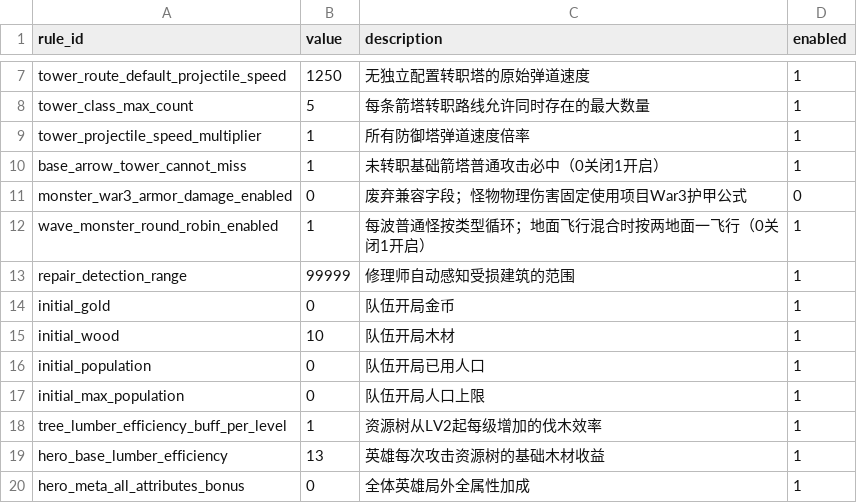
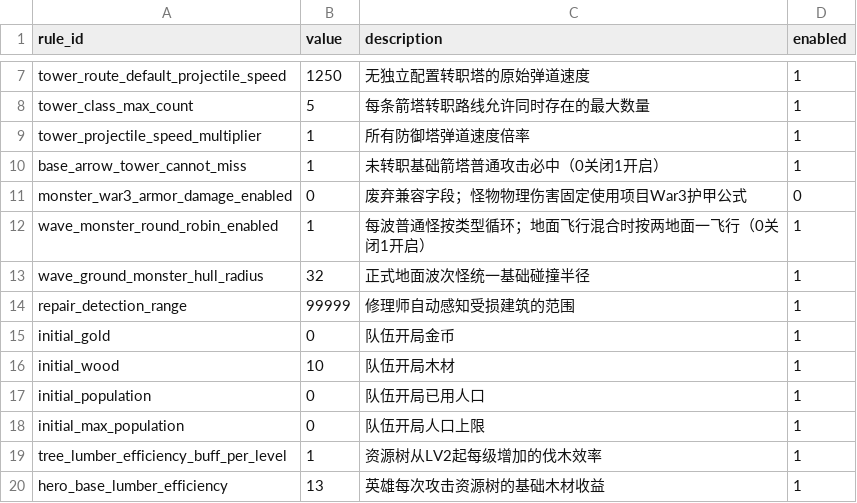
Before and after one commit to MouOwO/Survival, a CSV file: data/csv/公共规则/global_rules.csv, drawn as a sheet; only a part is shown, gaps mark what is left out; the shorter side is filled out with more unchanged rows; the diff names each change by its address in the sheet, - before the commit and + after, or states it on an @@ line.

```diff
--- a/data/csv/公共规则/global_rules.csv
+++ b/data/csv/公共规则/global_rules.csv
+row 13: wave_ground_monster_hull_radius | 32 | 正式地面波次怪统一基础碰撞半径 | 1
```
Also changed, not shown: 7 other files.
